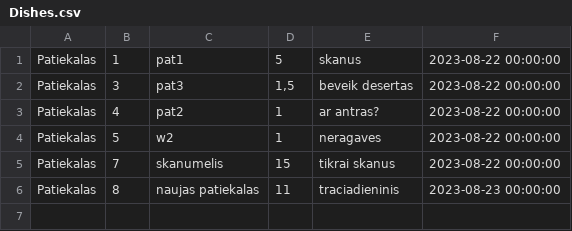
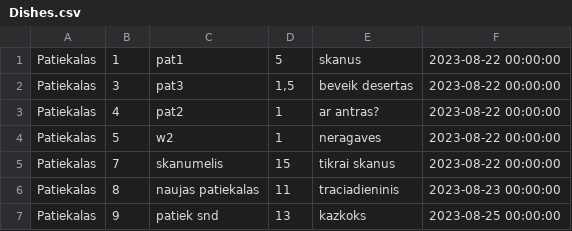
Before and after one commit to mailgamesmax/RestoranAPPwithOOP, a CSV file: RestoranOOPonNet6/RestoranOOPonNet6/bin/Debug/net6.0/myFiles/Dishes.csv, drawn as a sheet; the diff names each change by its address in the sheet, - before the commit and + after, or states it on an @@ line.

```diff
--- a/RestoranOOPonNet6/RestoranOOPonNet6/bin/Debug/net6.0/myFiles/Dishes.csv
+++ b/RestoranOOPonNet6/RestoranOOPonNet6/bin/Debug/net6.0/myFiles/Dishes.csv
+row 7: Patiekalas | 9 | patiek snd | 13 | kazkoks | 2023-08-25 00:00:00
```
Also changed, not shown: RestoranOOPonNet6/RestoranOOPonNet6/bin/Debug/net6.0/myFiles/ActiveOrdersContents.csv, 18 other files.
